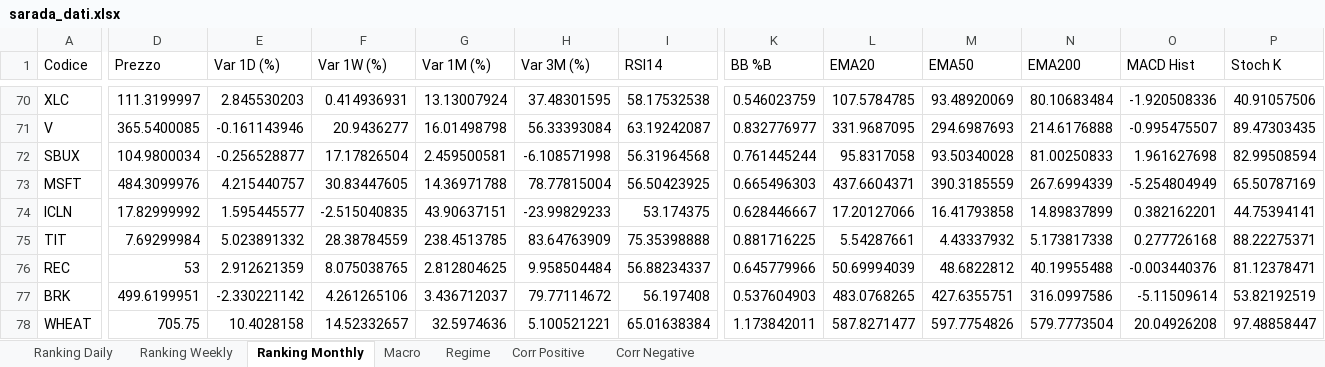
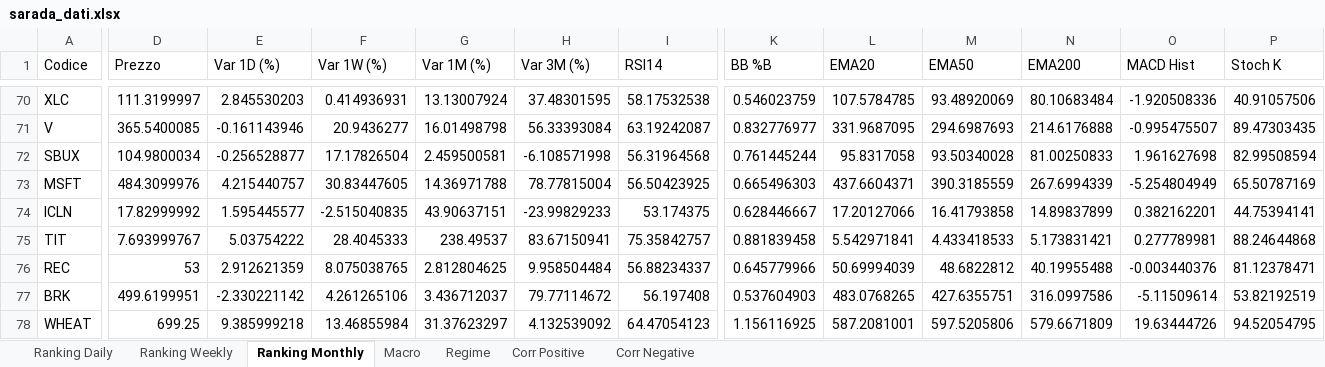
Before and after one commit to giapal96-star/jennifer-trading-dashbord, an Excel workbook: docs/sarada_dati.xlsx, sheet Ranking Monthly, drawn as a sheet; only a part is shown, gaps mark what is left out; values as stored, in another font and other column widths than the file's, no borders; the diff covers the shown part only; the diff names each change by its address in the sheet, - before the commit and + after, or states it on an @@ line.

```diff
--- a/docs/sarada_dati.xlsx (sheet Ranking Monthly)
+++ b/docs/sarada_dati.xlsx (sheet Ranking Monthly)
-D75 (Prezzo): 7.69299984
+D75 (Prezzo): 7.693999767
-E75 (Var 1D (%)): 5.023891332
+E75 (Var 1D (%)): 5.03754222
-F75 (Var 1W (%)): 28.38784559
+F75 (Var 1W (%)): 28.4045333
-G75 (Var 1M (%)): 238.4513785
+G75 (Var 1M (%)): 238.49537
-H75 (Var 3M (%)): 83.64763909
+H75 (Var 3M (%)): 83.67150941
-I75 (RSI14): 75.35398888
+I75 (RSI14): 75.35842757
-K75 (BB %B): 0.881716225
+K75 (BB %B): 0.881839458
-L75 (EMA20): 5.54287661
+L75 (EMA20): 5.542971841
-M75 (EMA50): 4.43337932
+M75 (EMA50): 4.433418533
-N75 (EMA200): 5.173817338
+N75 (EMA200): 5.173831421
-O75 (MACD Hist): 0.277726168
+O75 (MACD Hist): 0.277789981
-P75 (Stoch K): 88.22275371
+P75 (Stoch K): 88.24644868
-D78 (Prezzo): 705.75
+D78 (Prezzo): 699.25
-E78 (Var 1D (%)): 10.4028158
+E78 (Var 1D (%)): 9.385999218
-F78 (Var 1W (%)): 14.52332657
+F78 (Var 1W (%)): 13.46855984
-G78 (Var 1M (%)): 32.5974636
+G78 (Var 1M (%)): 31.37623297
-H78 (Var 3M (%)): 5.100521221
+H78 (Var 3M (%)): 4.132539092
-I78 (RSI14): 65.01638384
+I78 (RSI14): 64.47054123
-K78 (BB %B): 1.173842011
+K78 (BB %B): 1.156116925
-L78 (EMA20): 587.8271477
+L78 (EMA20): 587.2081001
-M78 (EMA50): 597.7754826
+M78 (EMA50): 597.5205806
-N78 (EMA200): 579.7773504
+N78 (EMA200): 579.6671809
-O78 (MACD Hist): 20.04926208
+O78 (MACD Hist): 19.63444726
-P78 (Stoch K): 97.48858447
+P78 (Stoch K): 94.52054795
```
Also changed, not shown: 8 added rows, 8 removed rows and 684 edited cells elsewhere in this sheet, sheet Ranking Daily, sheet Ranking Weekly, sheet Corr Positive, sheet Macro, sheet Regime, 2 other files.
